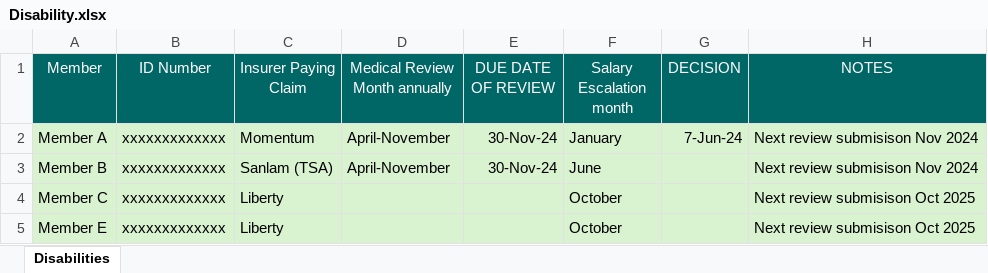
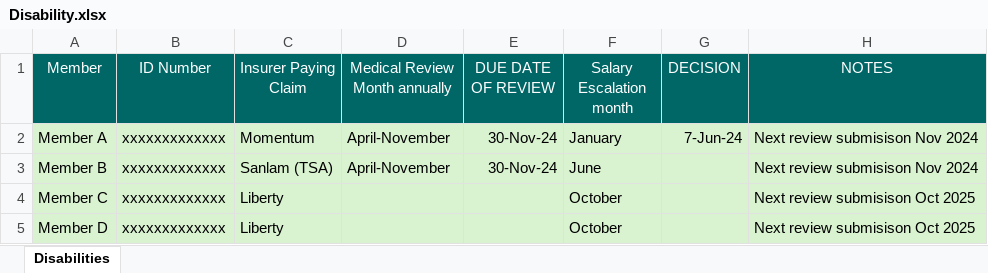
Before and after one commit to RudolphVanRensburg/Summary-Report, an Excel workbook: Client 2/Disability.xlsx, sheet Disabilities, drawn as a sheet; values as stored, in another font and other column widths than the file's, no borders; table styles not drawn; the diff names each change by its address in the sheet, - before the commit and + after, or states it on an @@ line.

Commit message:
Small additions and final test
Added client 3 as test.
Publish summary report to allocated folder.

```diff
--- a/Client 2/Disability.xlsx (sheet Disabilities)
+++ b/Client 2/Disability.xlsx (sheet Disabilities)
-A5 (Member): Member E
+A5 (Member): Member D
```
Also changed, not shown: 6 other files.
